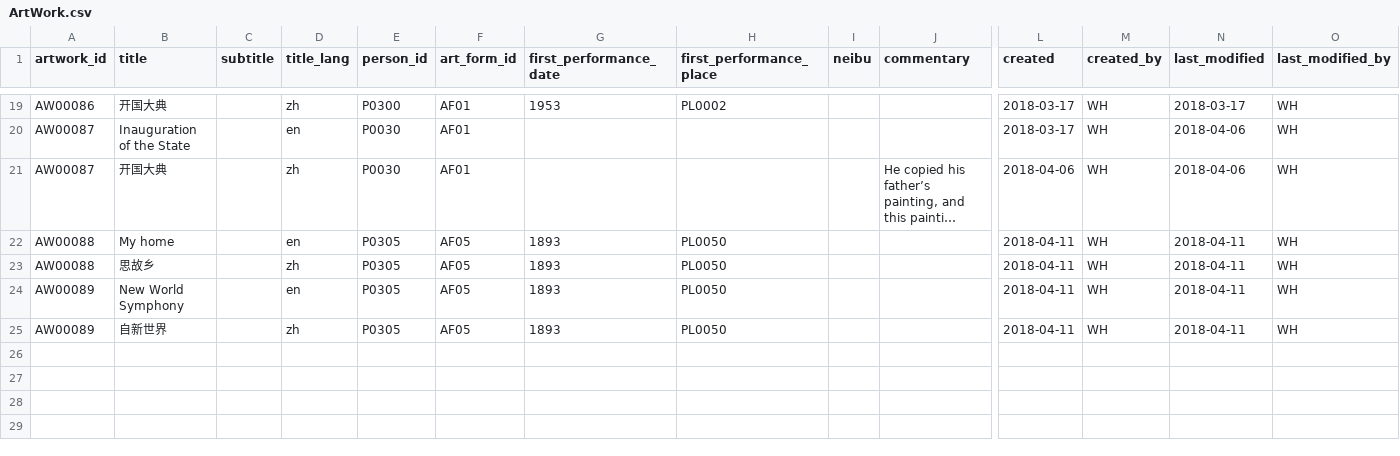
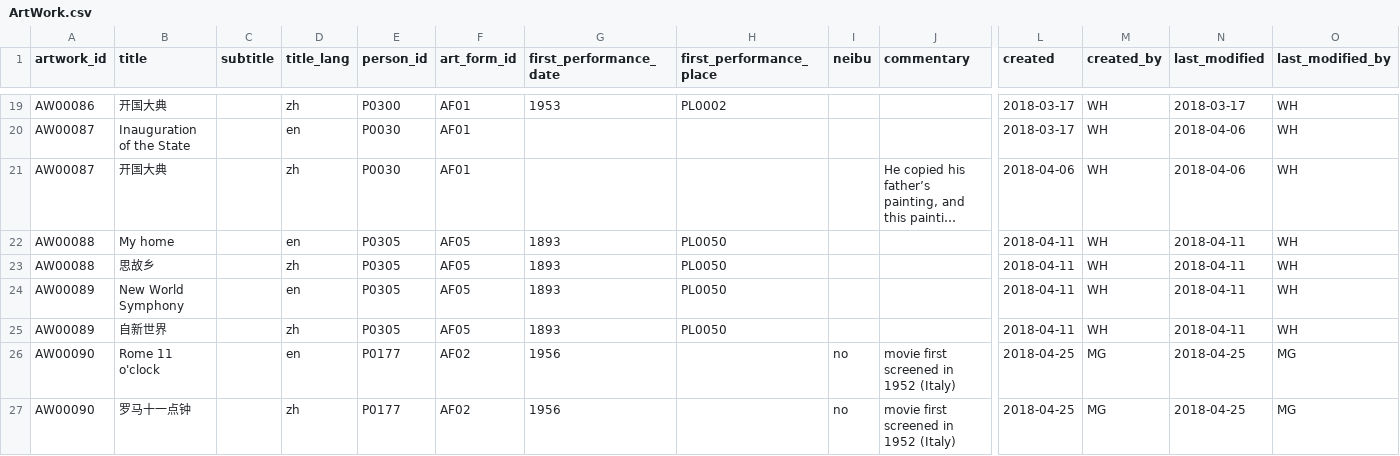
Before and after one commit to readchina/ReadAct, a CSV file: data/ArtWork.csv, drawn as a sheet; only a part is shown, gaps mark what is left out; long unchanged cells end in …; rows hold the shown columns only; the diff names each change by its address in the sheet, - before the commit and + after, or states it on an @@ line.

```diff
--- a/data/ArtWork.csv
+++ b/data/ArtWork.csv
+row 26: AW00090 | Rome 11 o'clock |  | en | P0177 | AF02 | 1956 |  | no | movie first screened in 1952 (Italy) | 2018-04-25 | MG | 2018-04-25 | MG
+row 27: AW00090 | 罗马十一点钟 |  | zh | P0177 | AF02 | 1956 |  | no | movie first screened in 1952 (Italy) | 2018-04-25 | MG | 2018-04-25 | MG
```
Also changed, not shown: data/Act.csv, data/SecondarySource.csv, 1 other file.
